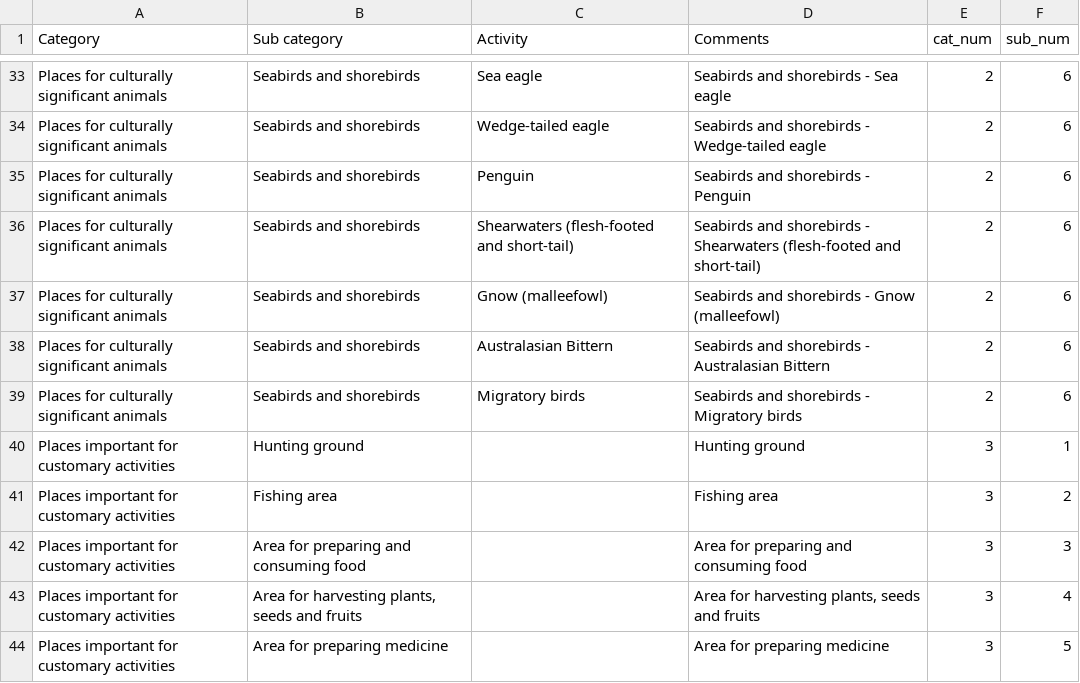
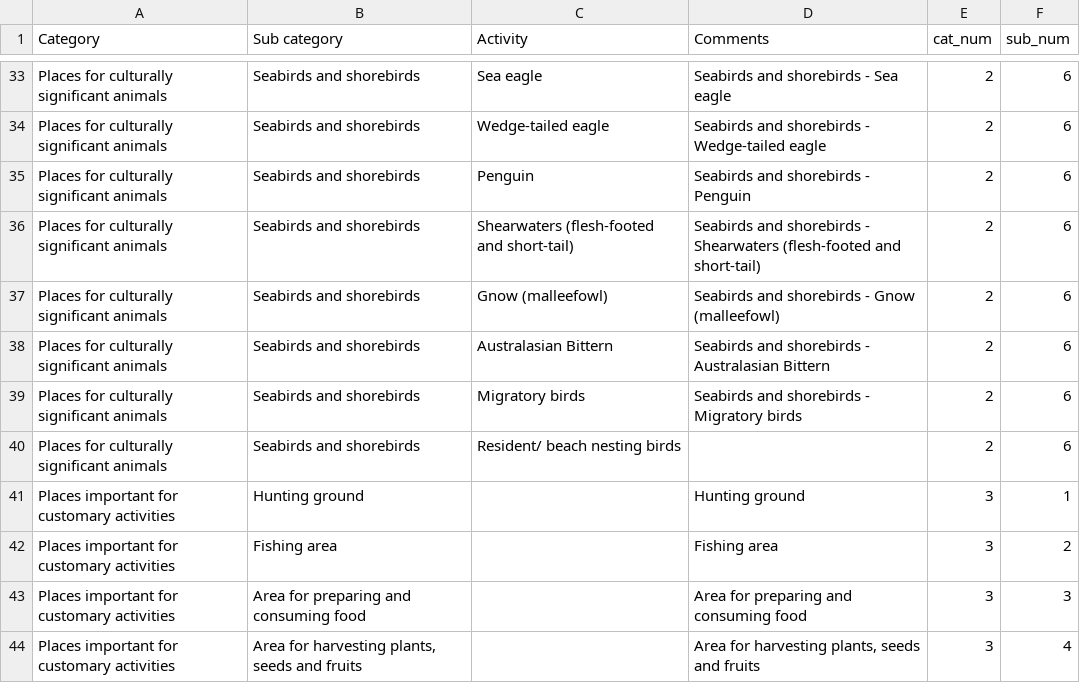
Before and after one commit to UWA-Marine-Ecology-Group-projects/culturalmapper, a CSV file: data/Activity list - cultural-values.csv, drawn as a sheet; only a part is shown, gaps mark what is left out; the shorter side is filled out with more unchanged rows.

Commit message:
fix up birds in activity list

```diff
--- a/data/Activity list - cultural-values.csv
+++ b/data/Activity list - cultural-values.csv
@@ -39,2 +39,3 @@ Places for culturally significant animals,Seabirds and shorebirds,Australasian B
 Places for culturally significant animals,Seabirds and shorebirds,Migratory birds,Seabirds and shorebirds - Migratory birds,2,6
+Places for culturally significant animals,Seabirds and shorebirds,Resident/ beach nesting birds,,2,6
 Places important for customary activities,Hunting ground,,Hunting ground,3,1
```
